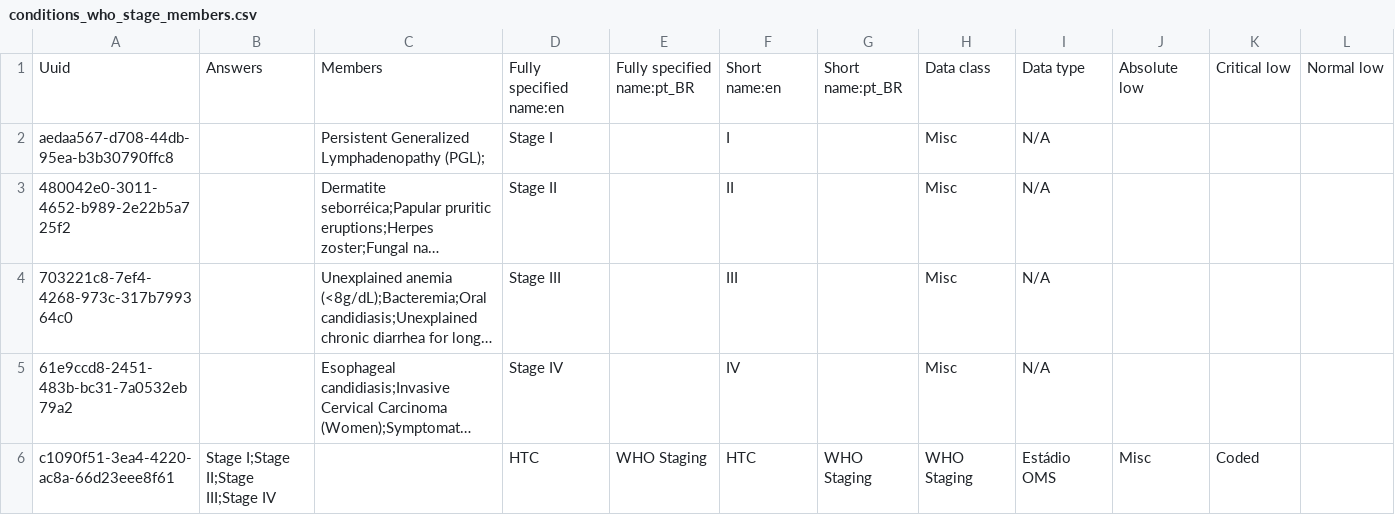
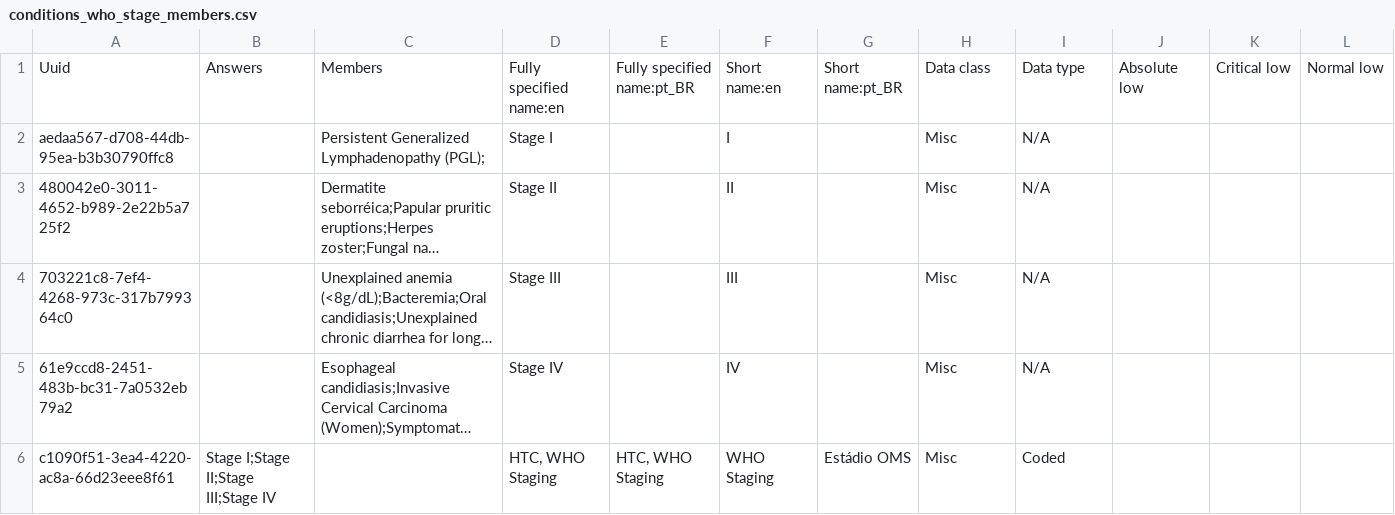
Before and after one commit to esaude/sesp-bahmni-metadata, a CSV file: configuration/concepts/conditions_who_stage_members.csv, drawn as a sheet; only a part is shown; long unchanged cells end in …; the diff names each change by its address in the sheet, - before the commit and + after, or states it on an @@ line.

Commit message:
MPOC-175 who staging translation

```diff
--- a/configuration/concepts/conditions_who_stage_members.csv
+++ b/configuration/concepts/conditions_who_stage_members.csv
-D6: HTC
+D6: HTC, WHO Staging
-E6: WHO Staging
+E6: HTC, WHO Staging
-F6: HTC
+F6: WHO Staging
-G6: WHO Staging
+G6: Estádio OMS
-H6: WHO Staging
+H6: Misc
-I6: Estádio OMS
+I6: Coded
-J6: Misc
+J6: (empty)
-K6: Coded
+K6: (empty)
```
